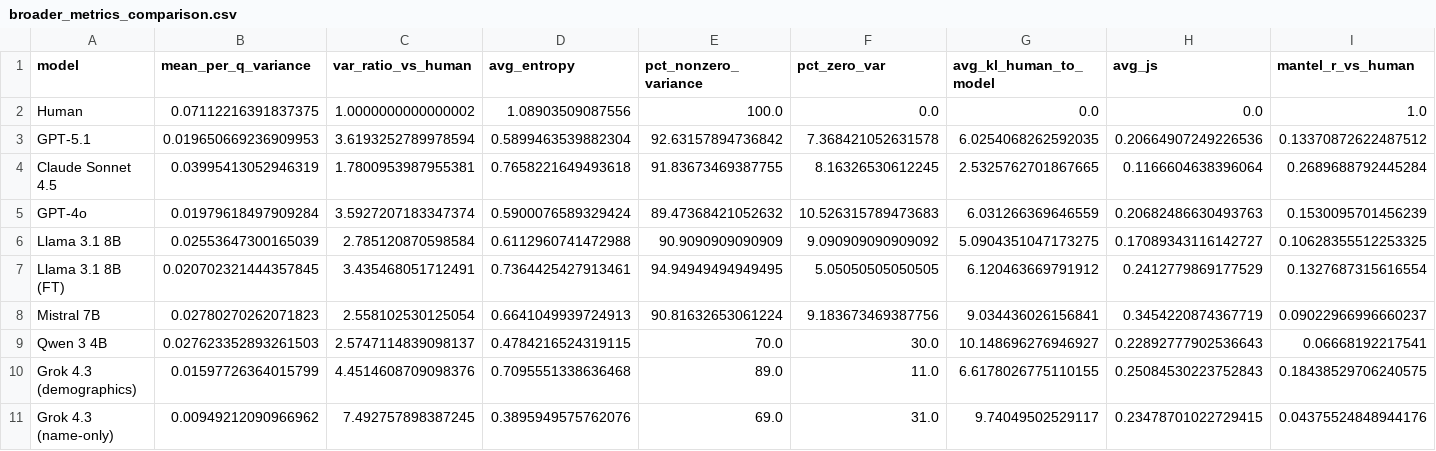
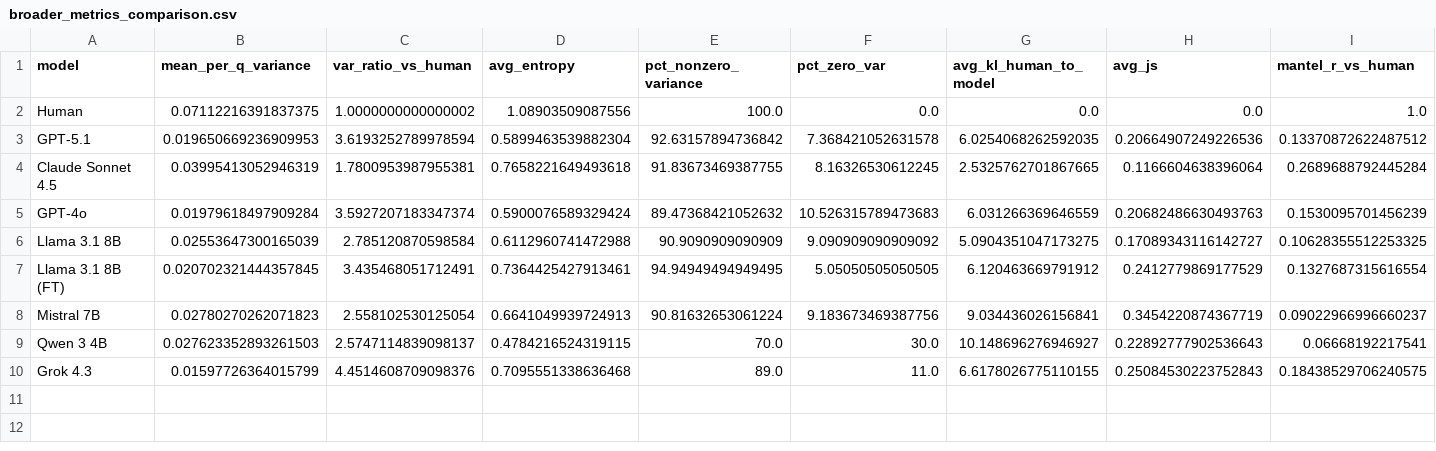
Before and after one commit to whusym/silicon-philosophers, a CSV file: eval_results_grok43/broader_metrics_comparison.csv, drawn as a sheet; only a part is shown; rows hold the shown columns only; the diff names each change by its address in the sheet, - before the commit and + after, or states it on an @@ line.

```diff
--- a/eval_results_grok43/broader_metrics_comparison.csv
+++ b/eval_results_grok43/broader_metrics_comparison.csv
-A10 (model): Grok 4.3 (demographics)
+A10 (model): Grok 4.3
-row 11: Grok 4.3 (name-only) | 0.00949212090966962 | 7.492757898387245 | 0.3895949575762076 | 69.0 | 31.0 | 9.74049502529117 | 0.23478701022729415 | 0.04375524848944176
```
Also changed, not shown: eval_results_grok43/paper_metrics_comparison.csv, eval_results_grok43/variance_ranking_with_demographics.csv, 2 other files.
